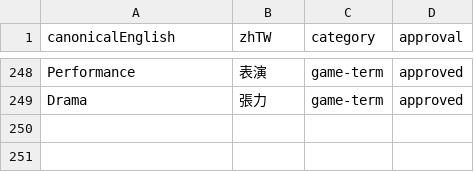
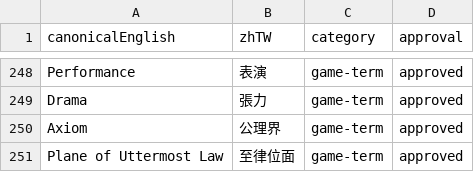
Before and after one commit to boyiad2110/forgesteel-zh-tw, a CSV file: docs/translation/TRANSLATION-GLOSSARY.csv, drawn as a sheet; only a part is shown, gaps mark what is left out.

```diff
--- a/docs/translation/TRANSLATION-GLOSSARY.csv
+++ b/docs/translation/TRANSLATION-GLOSSARY.csv
@@ -249 +249,3 @@ Performance,表演,game-term,approved
 Drama,張力,game-term,approved
+Axiom,公理界,game-term,approved
+Plane of Uttermost Law,至律位面,game-term,approved
```
Also changed, not shown: 5 other files.
